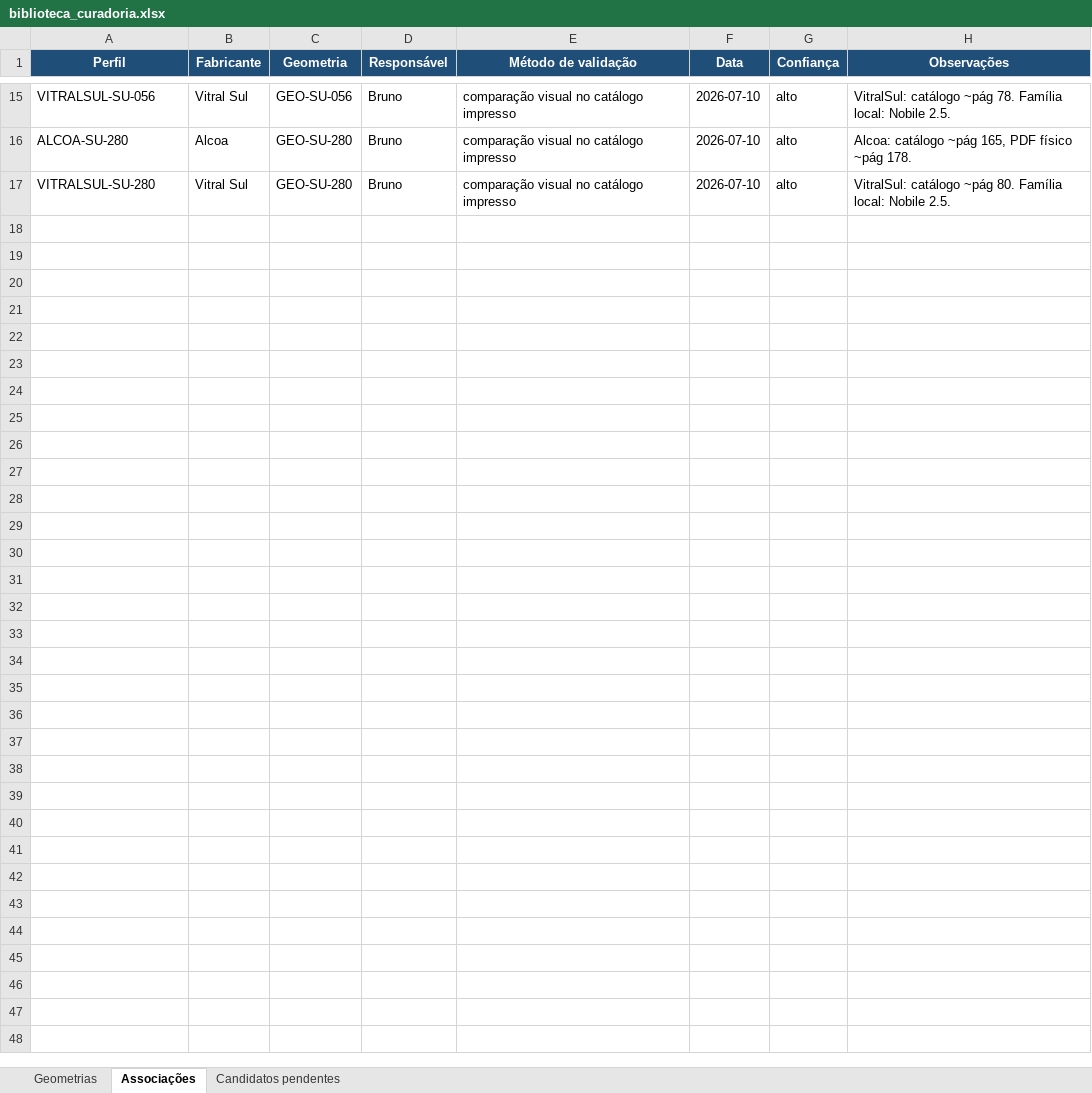
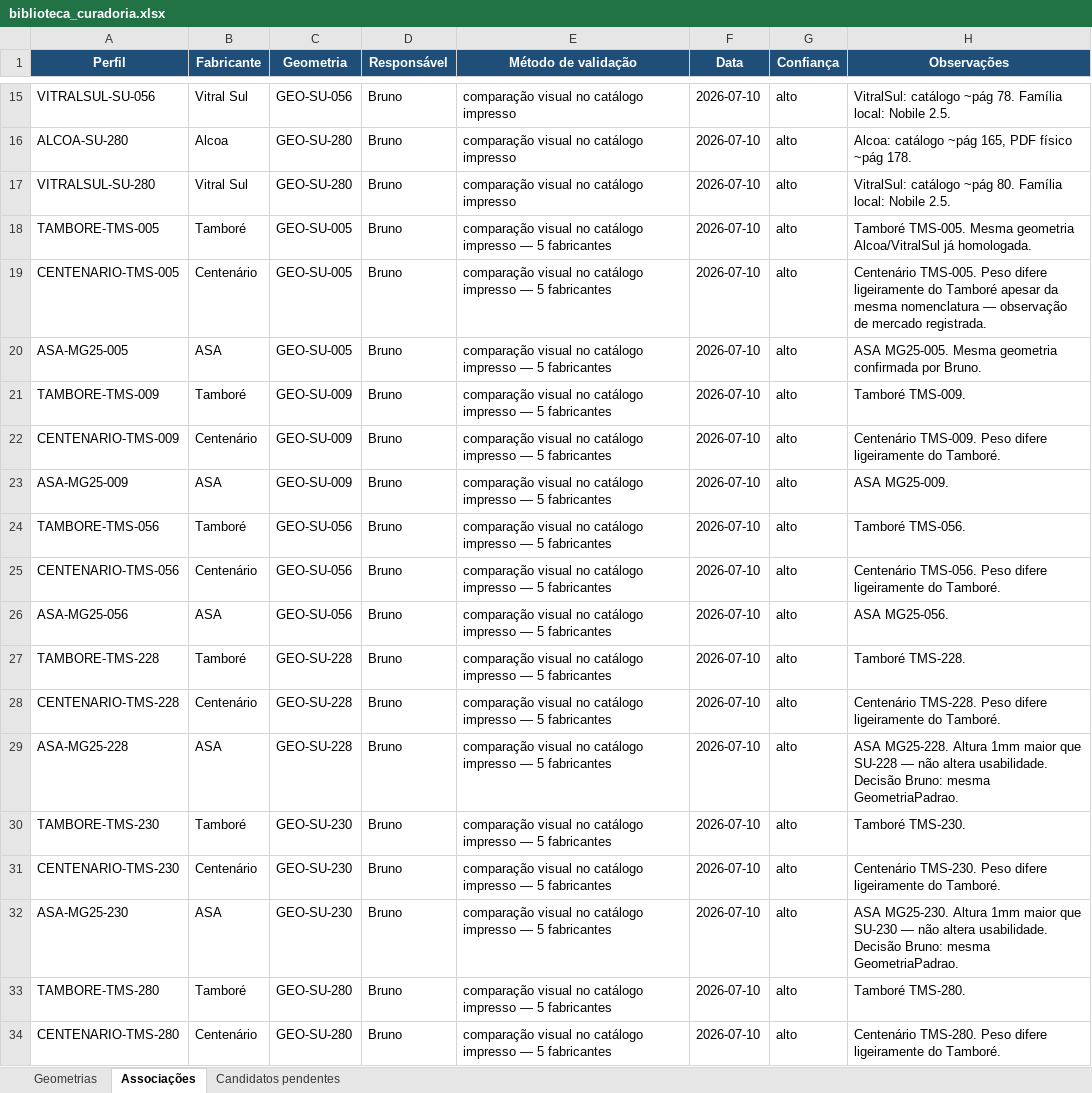
Before and after one commit to brunoarchviz/esquadriacore, an Excel workbook: curadoria/biblioteca_curadoria.xlsx, sheet Associações, drawn as a sheet; only a part is shown, gaps mark what is left out; values as stored, in another font and other column widths than the file's, no borders; the diff names each change by its address in the sheet, - before the commit and + after, or states it on an @@ line.

```diff
--- a/curadoria/biblioteca_curadoria.xlsx (sheet Associações)
+++ b/curadoria/biblioteca_curadoria.xlsx (sheet Associações)
+row 18: TAMBORE-TMS-005 | Tamboré | GEO-SU-005 | Bruno | comparação visual no catálogo impresso — 5 fabricantes | 2026-07-10 | alto | Tamboré TMS-005. Mesma geometria Alcoa/VitralSul já homologada.
+row 19: CENTENARIO-TMS-005 | Centenário | GEO-SU-005 | Bruno | comparação visual no catálogo impresso — 5 fabricantes | 2026-07-10 | alto | Centenário TMS-005. Peso difere ligeiramente do Tamboré apesar da mesma nomenclatura — observação de mercado registrada.
+row 20: ASA-MG25-005 | ASA | GEO-SU-005 | Bruno | comparação visual no catálogo impresso — 5 fabricantes | 2026-07-10 | alto | ASA MG25-005. Mesma geometria confirmada por Bruno.
+row 21: TAMBORE-TMS-009 | Tamboré | GEO-SU-009 | Bruno | comparação visual no catálogo impresso — 5 fabricantes | 2026-07-10 | alto | Tamboré TMS-009.
+row 22: CENTENARIO-TMS-009 | Centenário | GEO-SU-009 | Bruno | comparação visual no catálogo impresso — 5 fabricantes | 2026-07-10 | alto | Centenário TMS-009. Peso difere ligeiramente do Tamboré.
+row 23: ASA-MG25-009 | ASA | GEO-SU-009 | Bruno | comparação visual no catálogo impresso — 5 fabricantes | 2026-07-10 | alto | ASA MG25-009.
+row 24: TAMBORE-TMS-056 | Tamboré | GEO-SU-056 | Bruno | comparação visual no catálogo impresso — 5 fabricantes | 2026-07-10 | alto | Tamboré TMS-056.
+row 25: CENTENARIO-TMS-056 | Centenário | GEO-SU-056 | Bruno | comparação visual no catálogo impresso — 5 fabricantes | 2026-07-10 | alto | Centenário TMS-056. Peso difere ligeiramente do Tamboré.
+row 26: ASA-MG25-056 | ASA | GEO-SU-056 | Bruno | comparação visual no catálogo impresso — 5 fabricantes | 2026-07-10 | alto | ASA MG25-056.
+row 27: TAMBORE-TMS-228 | Tamboré | GEO-SU-228 | Bruno | comparação visual no catálogo impresso — 5 fabricantes | 2026-07-10 | alto | Tamboré TMS-228.
+row 28: CENTENARIO-TMS-228 | Centenário | GEO-SU-228 | Bruno | comparação visual no catálogo impresso — 5 fabricantes | 2026-07-10 | alto | Centenário TMS-228. Peso difere ligeiramente do Tamboré.
+row 29: ASA-MG25-228 | ASA | GEO-SU-228 | Bruno | comparação visual no catálogo impresso — 5 fabricantes | 2026-07-10 | alto | ASA MG25-228. Altura 1mm maior que SU-228 — não altera usabilidade. Decisão Bruno: mesma GeometriaPadrao.
+row 30: TAMBORE-TMS-230 | Tamboré | GEO-SU-230 | Bruno | comparação visual no catálogo impresso — 5 fabricantes | 2026-07-10 | alto | Tamboré TMS-230.
+row 31: CENTENARIO-TMS-230 | Centenário | GEO-SU-230 | Bruno | comparação visual no catálogo impresso — 5 fabricantes | 2026-07-10 | alto | Centenário TMS-230. Peso difere ligeiramente do Tamboré.
+row 32: ASA-MG25-230 | ASA | GEO-SU-230 | Bruno | comparação visual no catálogo impresso — 5 fabricantes | 2026-07-10 | alto | ASA MG25-230. Altura 1mm maior que SU-230 — não altera usabilidade. Decisão Bruno: mesma GeometriaPadrao.
+row 33: TAMBORE-TMS-280 | Tamboré | GEO-SU-280 | Bruno | comparação visual no catálogo impresso — 5 fabricantes | 2026-07-10 | alto | Tamboré TMS-280.
+row 34: CENTENARIO-TMS-280 | Centenário | GEO-SU-280 | Bruno | comparação visual no catálogo impresso — 5 fabricantes | 2026-07-10 | alto | Centenário TMS-280. Peso difere ligeiramente do Tamboré.
```
Also changed, not shown: sheet Geometrias, 3 other files.
